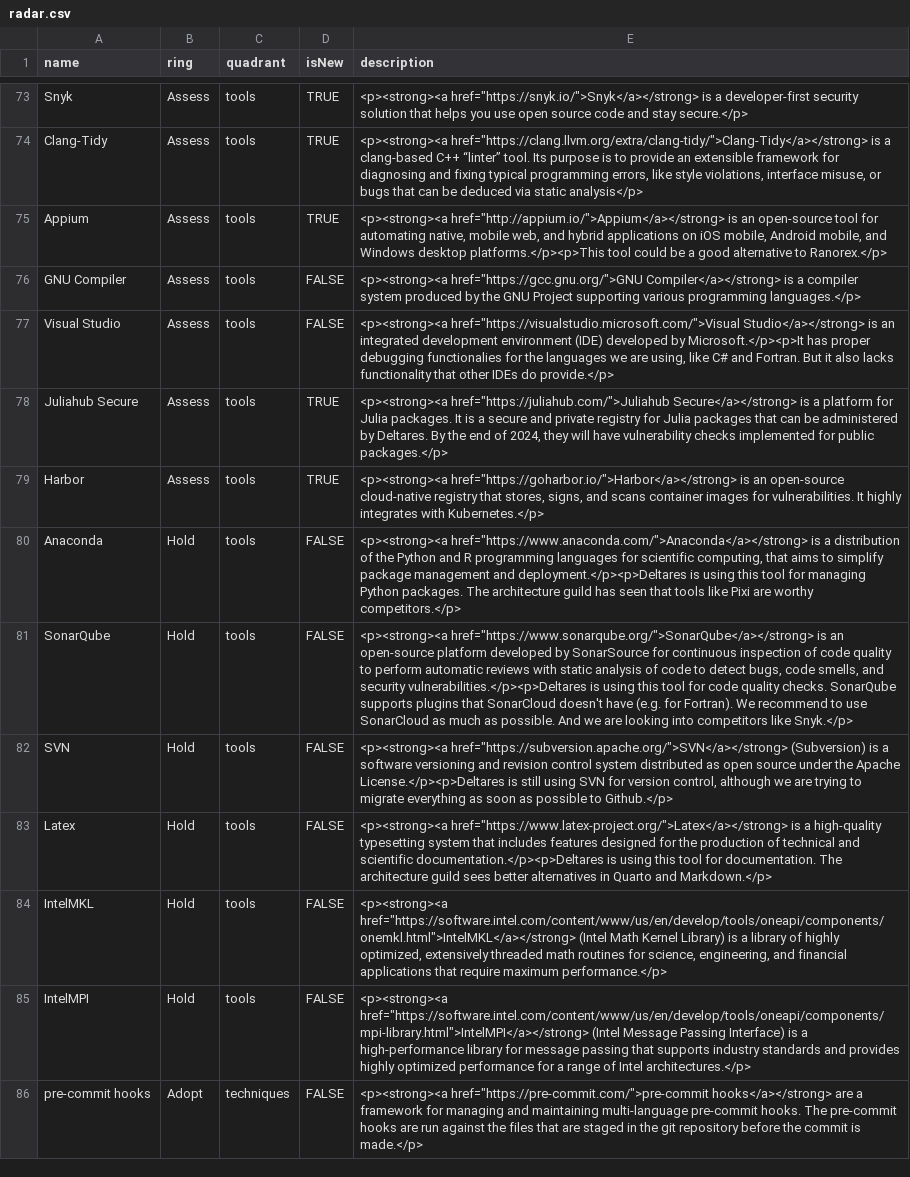
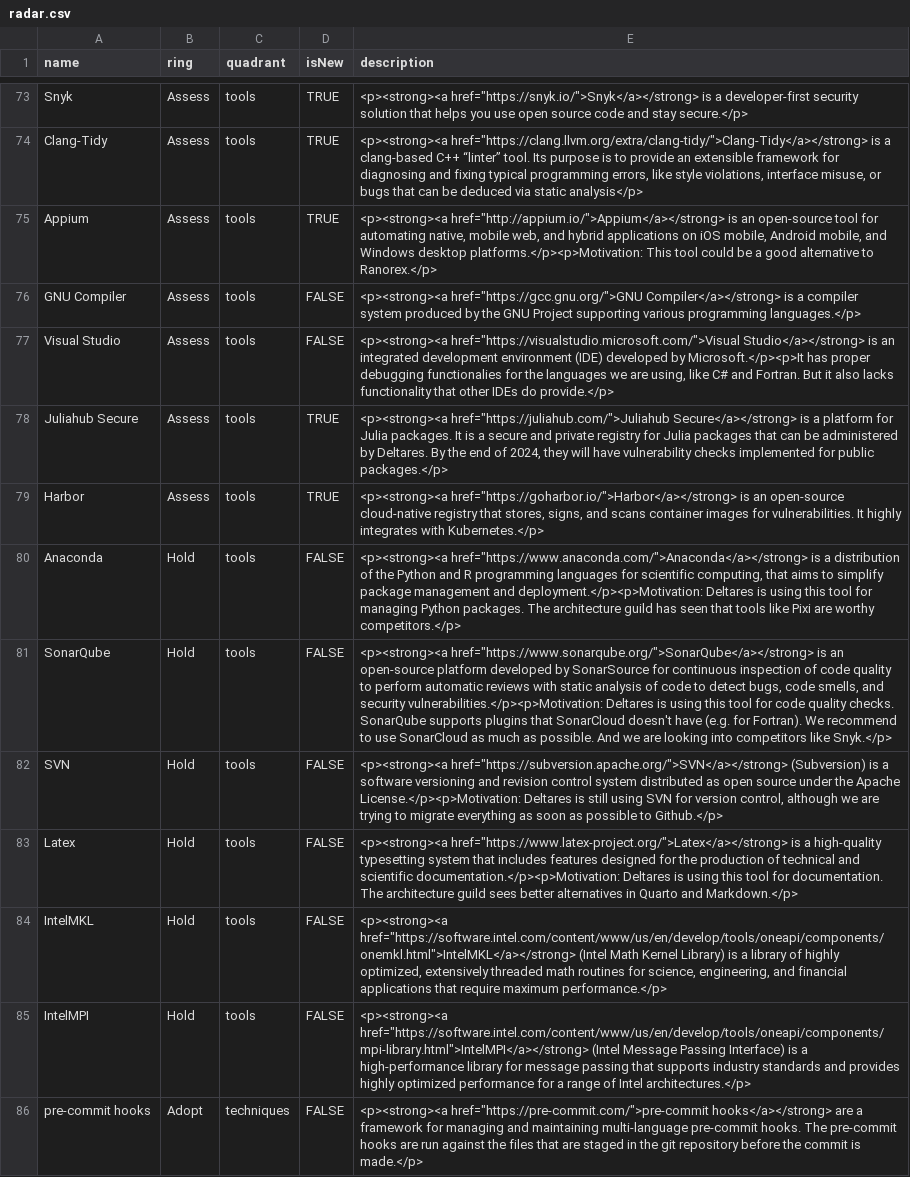
Before and after one commit to thoughtworks/build-your-own-radar, a CSV file: radar.csv, drawn as a sheet; only a part is shown, gaps mark what is left out; the diff covers the shown part only.

```diff
--- a/radar.csv
+++ b/radar.csv
@@ -74,3 +74,3 @@ Snyk,Assess,tools,TRUE,"<p><strong><a href=""https://snyk.io/"">Snyk</a></strong
 Clang-Tidy,Assess,tools,TRUE,"<p><strong><a href=""https://clang.llvm.org/extra/clang-tidy/"">Clang-Tidy</a></strong> is a clang-based C++ “linter” tool. Its purpose is to provide an extensible framework for diagnosing and fixing typical programming errors, like style violations, interface misuse, or bugs that can be deduced via static analysis</p>"
-Appium,Assess,tools,TRUE,"<p><strong><a href=""http://appium.io/"">Appium</a></strong> is an open-source tool for automating native, mobile web, and hybrid applications on iOS mobile, Android mobile, and Windows desktop platforms.</p><p>This tool could be a good alternative to Ranorex.</p>"
+Appium,Assess,tools,TRUE,"<p><strong><a href=""http://appium.io/"">Appium</a></strong> is an open-source tool for automating native, mobile web, and hybrid applications on iOS mobile, Android mobile, and Windows desktop platforms.</p><p>Motivation: This tool could be a good alternative to Ranorex.</p>"
 GNU Compiler,Assess,tools,FALSE,"<p><strong><a href=""https://gcc.gnu.org/"">GNU Compiler</a></strong> is a compiler system produced by the GNU Project supporting various programming languages.</p>"
@@ -79,6 +79,6 @@ Juliahub Secure,Assess,tools,TRUE,"<p><strong><a href=""https://juliahub.com/"">
 Harbor,Assess,tools,TRUE,"<p><strong><a href=""https://goharbor.io/"">Harbor</a></strong> is an open-source cloud-native registry that stores, signs, and scans container images for vulnerabilities. It highly integrates with Kubernetes.</p>"
-Anaconda,Hold,tools,FALSE,"<p><strong><a href=""https://www.anaconda.com/"">Anaconda</a></strong> is a distribution of the Python and R programming languages for scientific computing, that aims to simplify package management and deployment.</p><p>Deltares is using this tool for managing Python packages. The architecture guild has seen that tools like Pixi are worthy competitors.</p>"
-SonarQube,Hold,tools,FALSE,"<p><strong><a href=""https://www.sonarqube.org/"">SonarQube</a></strong> is an open-source platform developed by SonarSource for continuous inspection of code quality to perform automatic reviews with static analysis of code to detect bugs, code smells, and security vulnerabilities.</p><p>Deltares is using this tool for code quality checks. SonarQube supports plugins that SonarCloud doesn't have (e.g. for Fortran). We recommend to use SonarCloud as much as possible. And we are looking into competitors like Snyk.</p>"
-SVN,Hold,tools,FALSE,"<p><strong><a href=""https://subversion.apache.org/"">SVN</a></strong> (Subversion) is a software versioning and revision control system distributed as open source under the Apache License.</p><p>Deltares is still using SVN for version control, although we are trying to migrate everything as soon as possible to Github.</p>"
-Latex,Hold,tools,FALSE,"<p><strong><a href=""https://www.latex-project.org/"">Latex</a></strong> is a high-quality typesetting system that includes features designed for the production of technical and scientific documentation.</p><p>Deltares is using this tool for documentation. The architecture guild sees better alternatives in Quarto and Markdown.</p>"
+Anaconda,Hold,tools,FALSE,"<p><strong><a href=""https://www.anaconda.com/"">Anaconda</a></strong> is a distribution of the Python and R programming languages for scientific computing, that aims to simplify package management and deployment.</p><p>Motivation: Deltares is using this tool for managing Python packages. The architecture guild has seen that tools like Pixi are worthy competitors.</p>"
+SonarQube,Hold,tools,FALSE,"<p><strong><a href=""https://www.sonarqube.org/"">SonarQube</a></strong> is an open-source platform developed by SonarSource for continuous inspection of code quality to perform automatic reviews with static analysis of code to detect bugs, code smells, and security vulnerabilities.</p><p>Motivation: Deltares is using this tool for code quality checks. SonarQube supports plugins that SonarCloud doesn't have (e.g. for Fortran). We recommend to use SonarCloud as much as possible. And we are looking into competitors like Snyk.</p>"
+SVN,Hold,tools,FALSE,"<p><strong><a href=""https://subversion.apache.org/"">SVN</a></strong> (Subversion) is a software versioning and revision control system distributed as open source under the Apache License.</p><p>Motivation: Deltares is still using SVN for version control, although we are trying to migrate everything as soon as possible to Github.</p>"
+Latex,Hold,tools,FALSE,"<p><strong><a href=""https://www.latex-project.org/"">Latex</a></strong> is a high-quality typesetting system that includes features designed for the production of technical and scientific documentation.</p><p>Motivation: Deltares is using this tool for documentation. The architecture guild sees better alternatives in Quarto and Markdown.</p>"
 IntelMKL,Hold,tools,FALSE,"<p><strong><a href=""https://software.intel.com/content/www/us/en/develop/tools/oneapi/components/onemkl.html"">IntelMKL</a></strong> (Intel Math Kernel Library) is a library of highly optimized, extensively threaded math routines for science, engineering, and financial applications that require maximum performance.</p>"
```
Also changed, not shown: 6 added rows, 2 removed rows and 22 edited cells elsewhere in this file.
